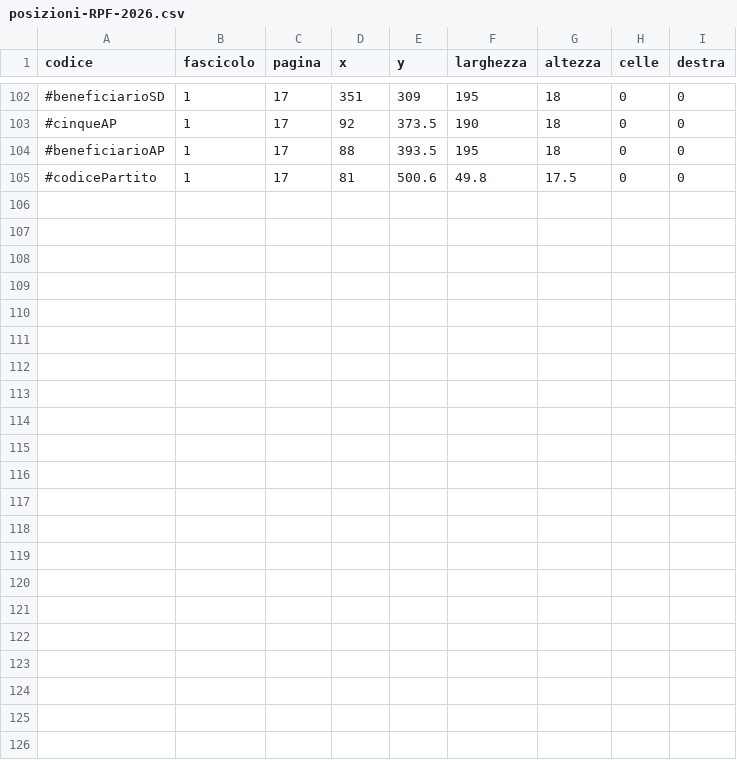
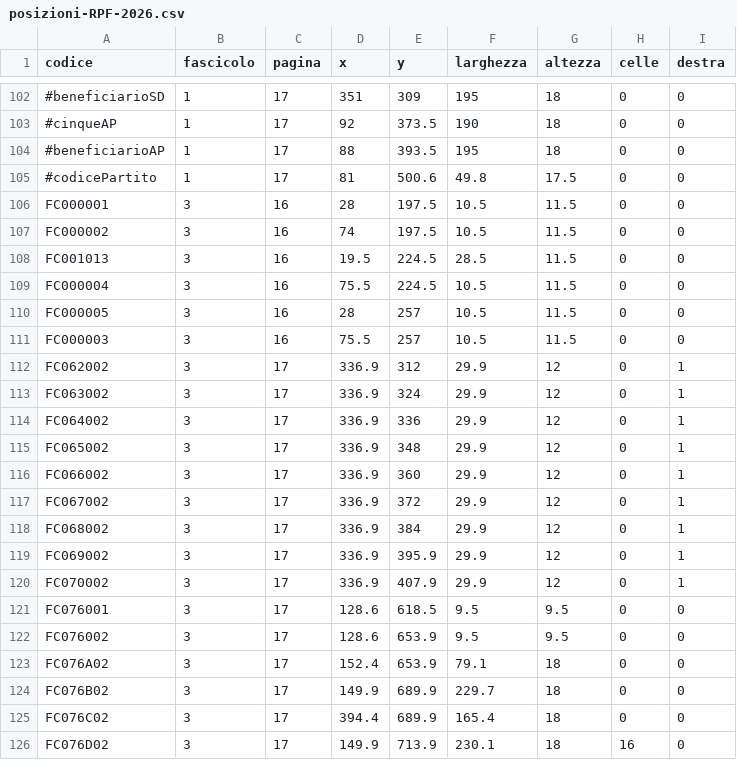
Before and after one commit to valentinodelapa/telonio, a CSV file: www/Dichiarativi/Database/sorgenti/posizioni-RPF-2026.csv, drawn as a sheet; only a part is shown, gaps mark what is left out; the diff names each change by its address in the sheet, - before the commit and + after, or states it on an @@ line.

```diff
--- a/www/Dichiarativi/Database/sorgenti/posizioni-RPF-2026.csv
+++ b/www/Dichiarativi/Database/sorgenti/posizioni-RPF-2026.csv
+row 106: FC000001 | 3 | 16 | 28 | 197.5 | 10.5 | 11.5 | 0 | 0
+row 107: FC000002 | 3 | 16 | 74 | 197.5 | 10.5 | 11.5 | 0 | 0
+row 108: FC001013 | 3 | 16 | 19.5 | 224.5 | 28.5 | 11.5 | 0 | 0
+row 109: FC000004 | 3 | 16 | 75.5 | 224.5 | 10.5 | 11.5 | 0 | 0
+row 110: FC000005 | 3 | 16 | 28 | 257 | 10.5 | 11.5 | 0 | 0
+row 111: FC000003 | 3 | 16 | 75.5 | 257 | 10.5 | 11.5 | 0 | 0
+row 112: FC062002 | 3 | 17 | 336.9 | 312 | 29.9 | 12 | 0 | 1
+row 113: FC063002 | 3 | 17 | 336.9 | 324 | 29.9 | 12 | 0 | 1
+row 114: FC064002 | 3 | 17 | 336.9 | 336 | 29.9 | 12 | 0 | 1
+row 115: FC065002 | 3 | 17 | 336.9 | 348 | 29.9 | 12 | 0 | 1
+row 116: FC066002 | 3 | 17 | 336.9 | 360 | 29.9 | 12 | 0 | 1
+row 117: FC067002 | 3 | 17 | 336.9 | 372 | 29.9 | 12 | 0 | 1
+row 118: FC068002 | 3 | 17 | 336.9 | 384 | 29.9 | 12 | 0 | 1
+row 119: FC069002 | 3 | 17 | 336.9 | 395.9 | 29.9 | 12 | 0 | 1
+row 120: FC070002 | 3 | 17 | 336.9 | 407.9 | 29.9 | 12 | 0 | 1
+row 121: FC076001 | 3 | 17 | 128.6 | 618.5 | 9.5 | 9.5 | 0 | 0
+row 122: FC076002 | 3 | 17 | 128.6 | 653.9 | 9.5 | 9.5 | 0 | 0
+row 123: FC076A02 | 3 | 17 | 152.4 | 653.9 | 79.1 | 18 | 0 | 0
+row 124: FC076B02 | 3 | 17 | 149.9 | 689.9 | 229.7 | 18 | 0 | 0
+row 125: FC076C02 | 3 | 17 | 394.4 | 689.9 | 165.4 | 18 | 0 | 0
+row 126: FC076D02 | 3 | 17 | 149.9 | 713.9 | 230.1 | 18 | 16 | 0
```
Also changed, not shown: www/Dichiarativi/Application/Assets/modelli/CNM-2026.csv, www/Dichiarativi/Application/Assets/modelli/IVA-2026.csv, 41 other files.
